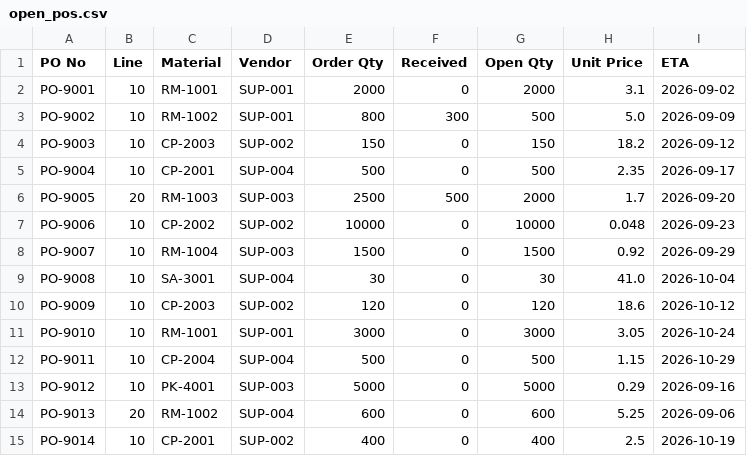
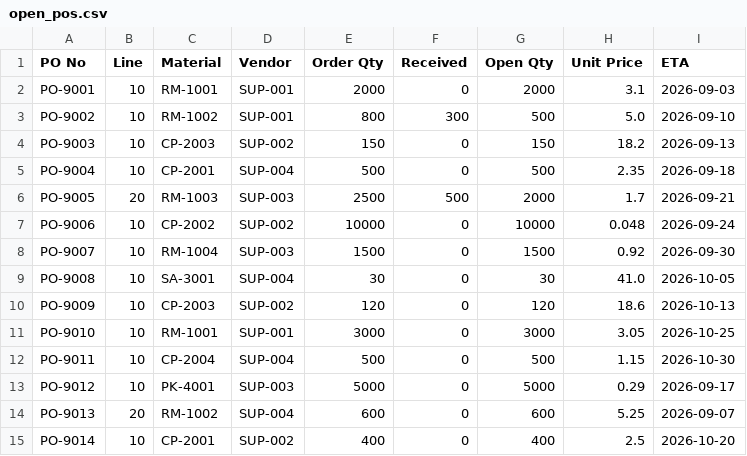
Before and after one commit to superstarrohit/RRG-SCM, a CSV file: backend/sample_data/open_pos.csv, drawn as a sheet.

```diff
--- a/backend/sample_data/open_pos.csv
+++ b/backend/sample_data/open_pos.csv
@@ -1,15 +1,15 @@
 PO No,Line,Material,Vendor,Order Qty,Received,Open Qty,Unit Price,ETA
-PO-9001,10,RM-1001,SUP-001,2000,0,2000,3.1,2026-09-02
-PO-9002,10,RM-1002,SUP-001,800,300,500,5.0,2026-09-09
-PO-9003,10,CP-2003,SUP-002,150,0,150,18.2,2026-09-12
-PO-9004,10,CP-2001,SUP-004,500,0,500,2.35,2026-09-17
-PO-9005,20,RM-1003,SUP-003,2500,500,2000,1.7,2026-09-20
-PO-9006,10,CP-2002,SUP-002,10000,0,10000,0.048,2026-09-23
-PO-9007,10,RM-1004,SUP-003,1500,0,1500,0.92,2026-09-29
-PO-9008,10,SA-3001,SUP-004,30,0,30,41.0,2026-10-04
-PO-9009,10,CP-2003,SUP-002,120,0,120,18.6,2026-10-12
-PO-9010,10,RM-1001,SUP-001,3000,0,3000,3.05,2026-10-24
-PO-9011,10,CP-2004,SUP-004,500,0,500,1.15,2026-10-29
-PO-9012,10,PK-4001,SUP-003,5000,0,5000,0.29,2026-09-16
-PO-9013,20,RM-1002,SUP-004,600,0,600,5.25,2026-09-06
-PO-9014,10,CP-2001,SUP-002,400,0,400,2.5,2026-10-19
+PO-9001,10,RM-1001,SUP-001,2000,0,2000,3.1,2026-09-03
+PO-9002,10,RM-1002,SUP-001,800,300,500,5.0,2026-09-10
+PO-9003,10,CP-2003,SUP-002,150,0,150,18.2,2026-09-13
+PO-9004,10,CP-2001,SUP-004,500,0,500,2.35,2026-09-18
+PO-9005,20,RM-1003,SUP-003,2500,500,2000,1.7,2026-09-21
+PO-9006,10,CP-2002,SUP-002,10000,0,10000,0.048,2026-09-24
+PO-9007,10,RM-1004,SUP-003,1500,0,1500,0.92,2026-09-30
+PO-9008,10,SA-3001,SUP-004,30,0,30,41.0,2026-10-05
+PO-9009,10,CP-2003,SUP-002,120,0,120,18.6,2026-10-13
+PO-9010,10,RM-1001,SUP-001,3000,0,3000,3.05,2026-10-25
+PO-9011,10,CP-2004,SUP-004,500,0,500,1.15,2026-10-30
+PO-9012,10,PK-4001,SUP-003,5000,0,5000,0.29,2026-09-17
+PO-9013,20,RM-1002,SUP-004,600,0,600,5.25,2026-09-07
+PO-9014,10,CP-2001,SUP-002,400,0,400,2.5,2026-10-20
```
Also changed, not shown: backend/sample_data/demand.csv, backend/sample_data/materials.csv, 24 other files.
